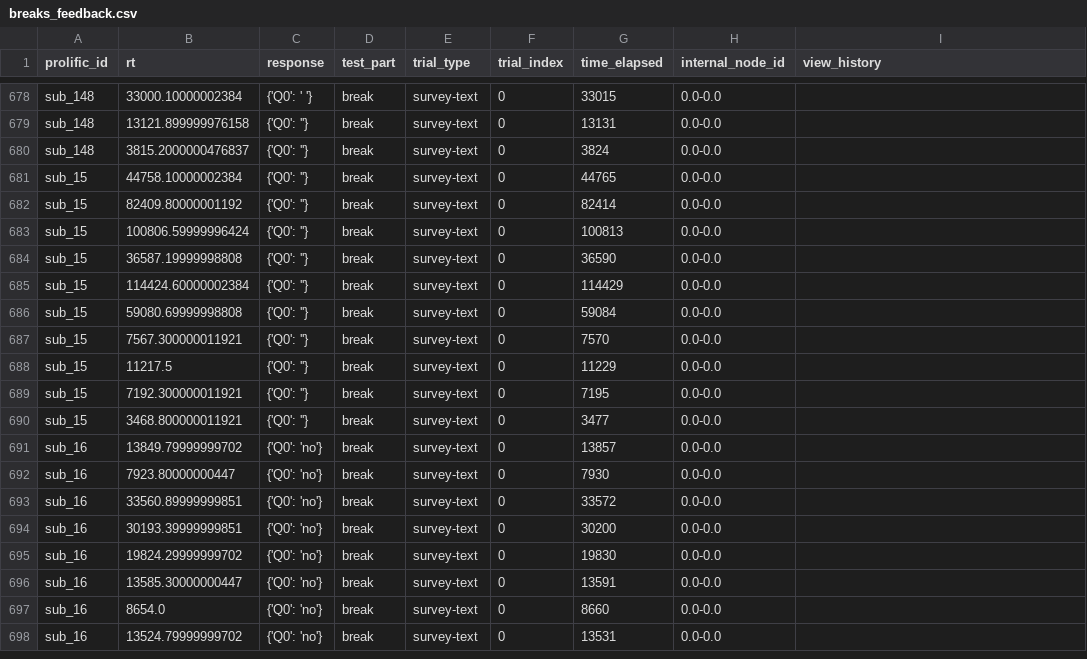
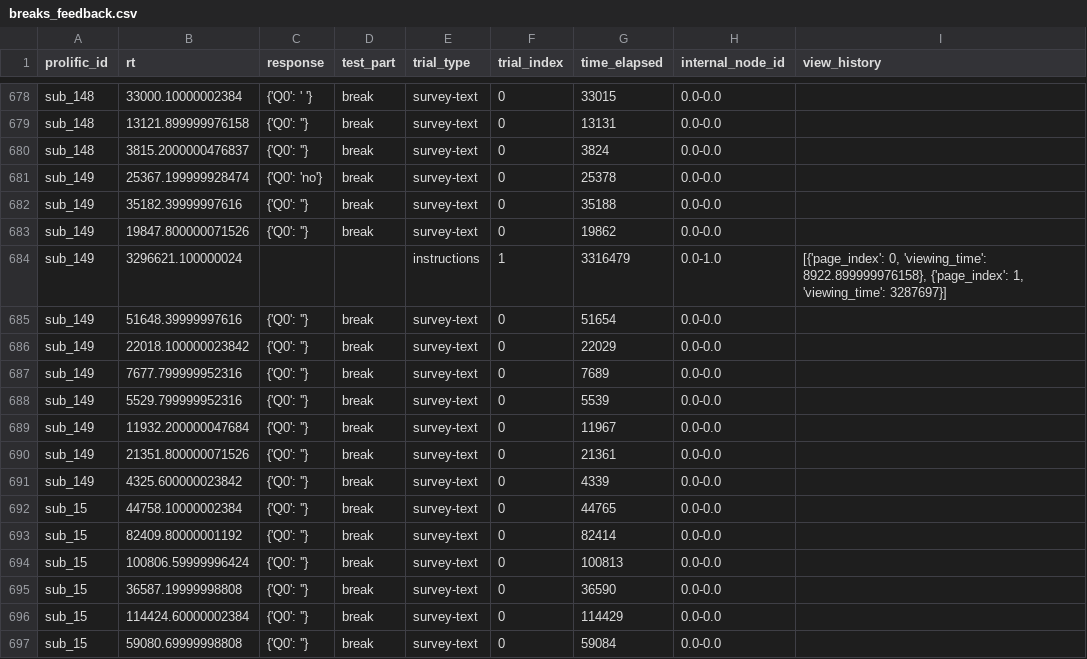
Before and after one commit to LevanBokeria/density_2_analysis, a CSV file: results/pilots/preprocessed_data/breaks_feedback.csv, drawn as a sheet; only a part is shown, gaps mark what is left out; the shorter side is filled out with more unchanged rows.

Commit message:
added a qc check on easiest trials

```diff
--- a/results/pilots/preprocessed_data/breaks_feedback.csv
+++ b/results/pilots/preprocessed_data/breaks_feedback.csv
@@ -680,2 +680,13 @@ sub_148,13121.899999976158,{'Q0': ''},break,survey-text,0,13131,0.0-0.0,
 sub_148,3815.2000000476837,{'Q0': ''},break,survey-text,0,3824,0.0-0.0,
+sub_149,25367.199999928474,{'Q0': 'no'},break,survey-text,0,25378,0.0-0.0,
+sub_149,35182.39999997616,{'Q0': ''},break,survey-text,0,35188,0.0-0.0,
+sub_149,19847.800000071526,{'Q0': ''},break,survey-text,0,19862,0.0-0.0,
+sub_149,3296621.100000024,,,instructions,1,3316479,0.0-1.0,"[{'page_index': 0, 'viewing_time': 8922.899999976158}, {'page_index': 1, 'viewing_time': 3287697}]"
+sub_149,51648.39999997616,{'Q0': ''},break,survey-text,0,51654,0.0-0.0,
+sub_149,22018.100000023842,{'Q0': ''},break,survey-text,0,22029,0.0-0.0,
+sub_149,7677.799999952316,{'Q0': ''},break,survey-text,0,7689,0.0-0.0,
+sub_149,5529.799999952316,{'Q0': ''},break,survey-text,0,5539,0.0-0.0,
+sub_149,11932.200000047684,{'Q0': ''},break,survey-text,0,11967,0.0-0.0,
+sub_149,21351.800000071526,{'Q0': ''},break,survey-text,0,21361,0.0-0.0,
+sub_149,4325.600000023842,{'Q0': ''},break,survey-text,0,4339,0.0-0.0,
 sub_15,44758.10000002384,{'Q0': ''},break,survey-text,0,44765,0.0-0.0,
```
Also changed, not shown: results/pilots/preprocessed_data/debriefings.csv, results/pilots/preprocessed_data/instructions.csv, 4 other files.
